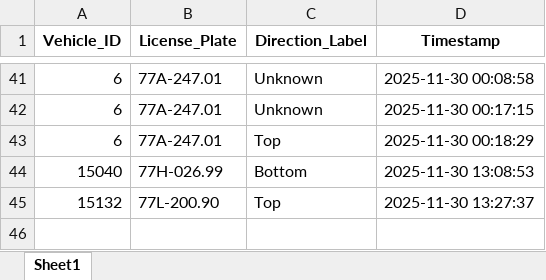
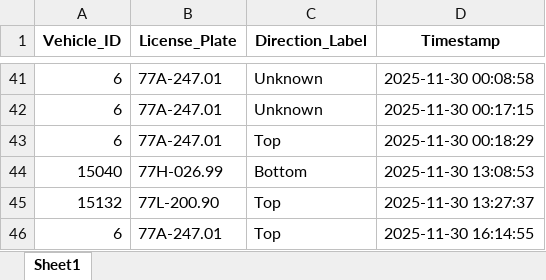
Before and after one commit to trucvip123/vehicle_detection_tracker, an Excel workbook: vehicle_data.xlsx, sheet Sheet1, drawn as a sheet; only a part is shown, gaps mark what is left out; values as stored, in another font and other column widths than the file's, no borders; the diff names each change by its address in the sheet, - before the commit and + after, or states it on an @@ line.

```diff
--- a/vehicle_data.xlsx (sheet Sheet1)
+++ b/vehicle_data.xlsx (sheet Sheet1)
+row 46: 6 | 77A-247.01 | Top | 2025-11-30 16:14:55
```
Also changed, not shown: 3 other files.
